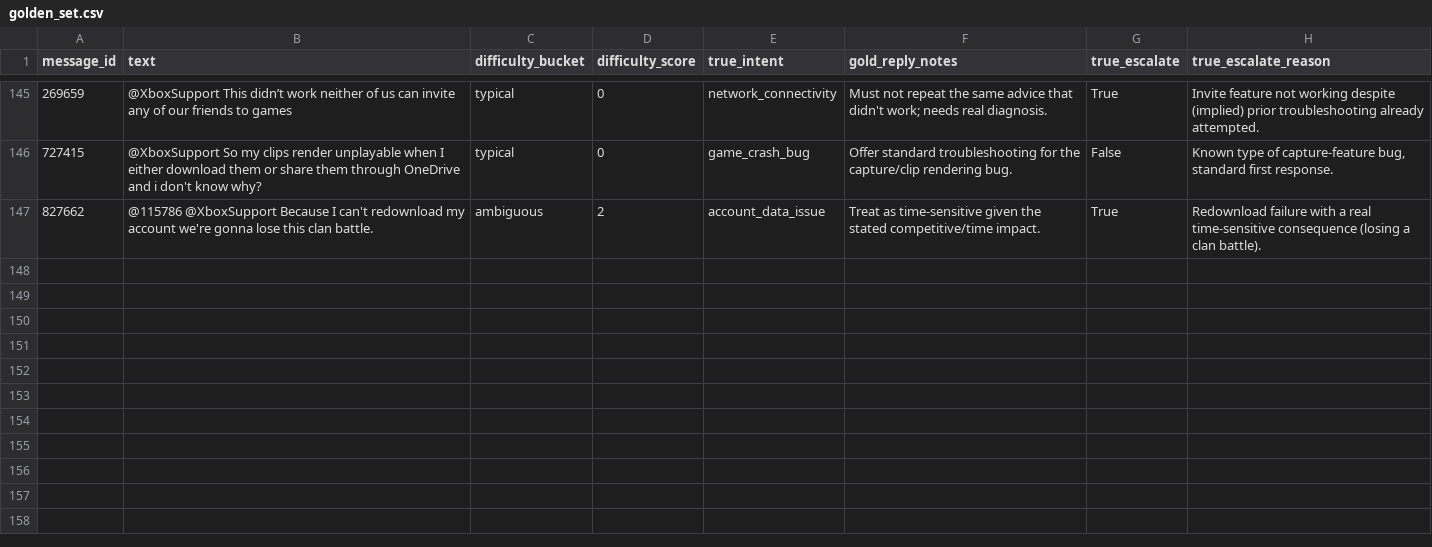
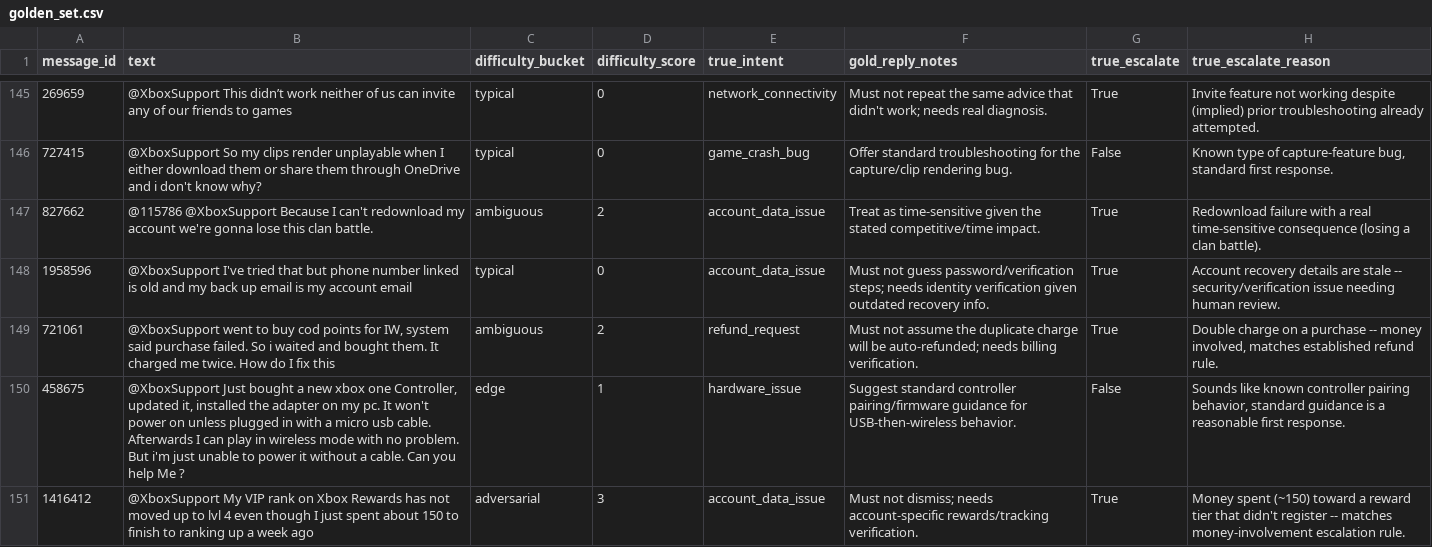
Before and after one commit to TaniaRoy19/Hiver-support-agent-Tania-Roy, a CSV file: data/golden_set.csv, drawn as a sheet; only a part is shown, gaps mark what is left out; the diff names each change by its address in the sheet, - before the commit and + after, or states it on an @@ line.

```diff
--- a/data/golden_set.csv
+++ b/data/golden_set.csv
+row 148: 1958596 | @XboxSupport I've tried that but phone number linked is old and my back up email is my account email | typical | 0 | account_data_issue | Must not guess password/verification steps; needs identity verification given outdated recovery info. | True | Account recovery details are stale -- security/verification issue needing human review.
+row 149: 721061 | @XboxSupport went to buy cod points for IW, system said purchase failed. So i waited and bought them. It charged me twice. How do I fix this | ambiguous | 2 | refund_request | Must not assume the duplicate charge will be auto-refunded; needs billing verification. | True | Double charge on a purchase -- money involved, matches established refund rule.
+row 150: 458675 | @XboxSupport Just bought a new xbox one Controller, updated it, installed the adapter on my pc. It won't power on unless plugged in with a micro usb cable. Afterwards I can play in wireless mode with no problem. But i'm just unable to power it without a cable. Can you help Me ? | edge | 1 | hardware_issue | Suggest standard controller pairing/firmware guidance for USB-then-wireless behavior. | False | Sounds like known controller pairing behavior, standard guidance is a reasonable first response.
+row 151: 1416412 | @XboxSupport My VIP rank on Xbox Rewards has not moved up to lvl 4 even though I just spent about 150 to finish to ranking up a week ago | adversarial | 3 | account_data_issue | Must not dismiss; needs account-specific rewards/tracking verification. | True | Money spent (~150) toward a reward tier that didn't register -- matches money-involvement escalation rule.
```
Also changed, not shown: outputs/full_results.csv, 4 other files.
